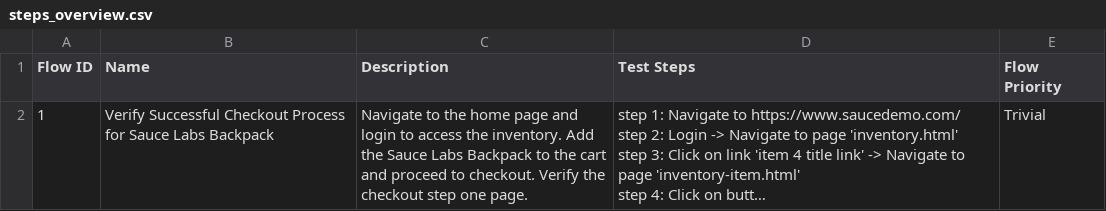
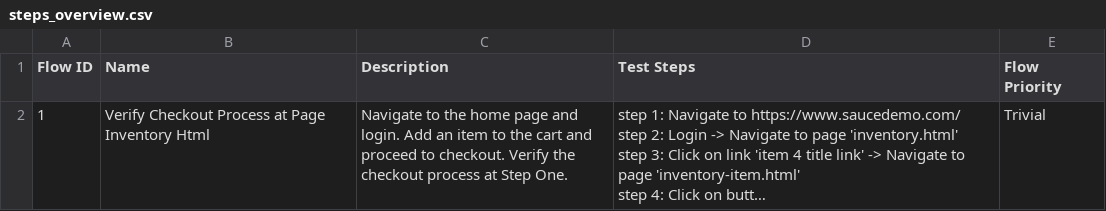
Before and after one commit to laiphamkat/nov-16, a CSV file: Test Steps/steps_overview.csv, drawn as a sheet; long unchanged cells end in …; the diff names each change by its address in the sheet, - before the commit and + after, or states it on an @@ line.

```diff
--- a/Test Steps/steps_overview.csv
+++ b/Test Steps/steps_overview.csv
-B2 (Name): Verify Successful Checkout Process for Sauce Labs Backpack
+B2 (Name): Verify Checkout Process at Page Inventory Html
-C2 (Description): …page and login to access the inventory. Add the Sauce Labs Backpack to the cart and proceed to checkout. Verify the checkout step one page.
+C2 (Description): …page and login. Add an item to the cart and proceed to checkout. Verify the checkout process at Step One.
```
Also changed, not shown: 6 other files.
